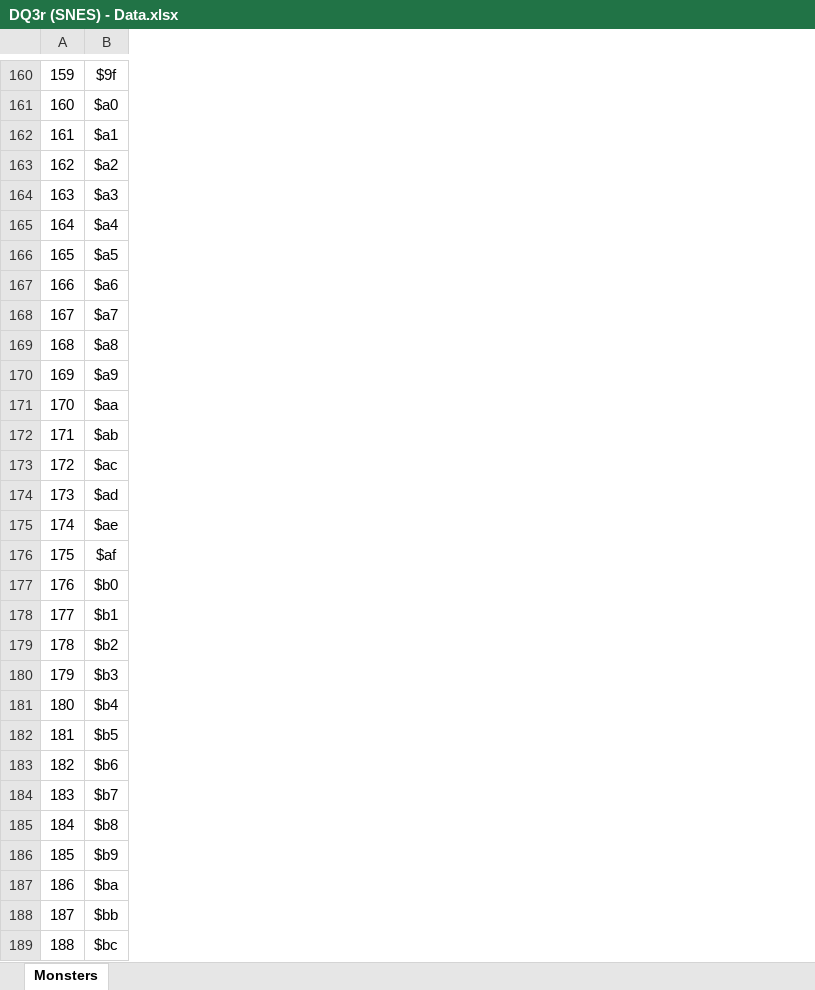
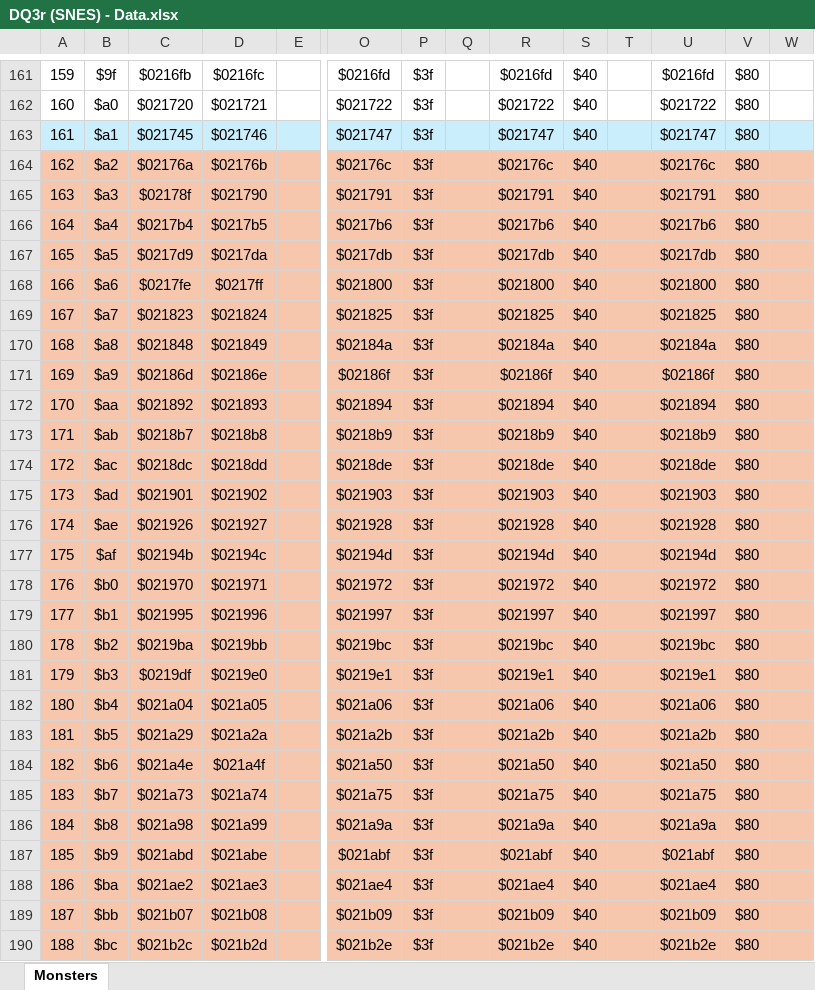
Before and after one commit to TheAnsarya/GameInfo, an Excel workbook: Dragon Quest III (SNES)/Docs/DQ3r (SNES) - Data.xlsx, sheet Monsters, drawn as a sheet; only a part is shown, gaps mark what is left out; values as stored, in another font and other column widths than the file's, no borders; addresses are those after the commit; the diff covers the shown part only; the diff names each change by its address in the sheet, - before the commit and + after, or states it on an @@ line.

Commit message:
DQ3r (SNES) - Data.xlsx add fields

```diff
--- a/Dragon Quest III (SNES)/Docs/DQ3r (SNES) - Data.xlsx (sheet Monsters)
+++ b/Dragon Quest III (SNES)/Docs/DQ3r (SNES) - Data.xlsx (sheet Monsters)
+column C, rows 161-190: $0216fb | $021720 | $021745 | $02176a | $02178f | $0217b4 | $0217d9 | $0217fe | $021823 | $021848 | $02186d | $021892 | $0218b7 | $0218dc | $021901 | $021926 | $02194b | $021970 | $021995 | $0219ba | $0219df | $021a04 | $021a29 | $021a4e | $021a73 | $021a98 | $021abd | $021ae2 | $021b07 | $021b2c
+column D, rows 161-190: $0216fc | $021721 | $021746 | $02176b | $021790 | $0217b5 | $0217da | $0217ff | $021824 | $021849 | $02186e | $021893 | $0218b8 | $0218dd | $021902 | $021927 | $02194c | $021971 | $021996 | $0219bb | $0219e0 | $021a05 | $021a2a | $021a4f | $021a74 | $021a99 | $021abe | $021ae3 | $021b08 | $021b2d
+column E, empty
+column O, rows 161-190: $0216fd | $021722 | $021747 | $02176c | $021791 | $0217b6 | $0217db | $021800 | $021825 | $02184a | $02186f | $021894 | $0218b9 | $0218de | $021903 | $021928 | $02194d | $021972 | $021997 | $0219bc | $0219e1 | $021a06 | $021a2b | $021a50 | $021a75 | $021a9a | $021abf | $021ae4 | $021b09 | $021b2e
+column P, rows 161-190: all $3f
+column Q, empty
+column R, rows 161-190: $0216fd | $021722 | $021747 | $02176c | $021791 | $0217b6 | $0217db | $021800 | $021825 | $02184a | $02186f | $021894 | $0218b9 | $0218de | $021903 | $021928 | $02194d | $021972 | $021997 | $0219bc | $0219e1 | $021a06 | $021a2b | $021a50 | $021a75 | $021a9a | $021abf | $021ae4 | $021b09 | $021b2e
+column S, rows 161-190: all $40
+column T, empty
+column U, rows 161-190: $0216fd | $021722 | $021747 | $02176c | $021791 | $0217b6 | $0217db | $021800 | $021825 | $02184a | $02186f | $021894 | $0218b9 | $0218de | $021903 | $021928 | $02194d | $021972 | $021997 | $0219bc | $0219e1 | $021a06 | $021a2b | $021a50 | $021a75 | $021a9a | $021abf | $021ae4 | $021b09 | $021b2e
+column V, rows 161-190: all $80
+column W, empty
-A163:B163 fill: none
+A163:B163 fill: #CAEEFB
-A164:B190 fill: none
+A164:B190 fill: #F6C6AD
```
Also changed, not shown: 1 added row, 6 added columns, 1 edited cell and cell formats elsewhere in this sheet, formulas that keep their value.
